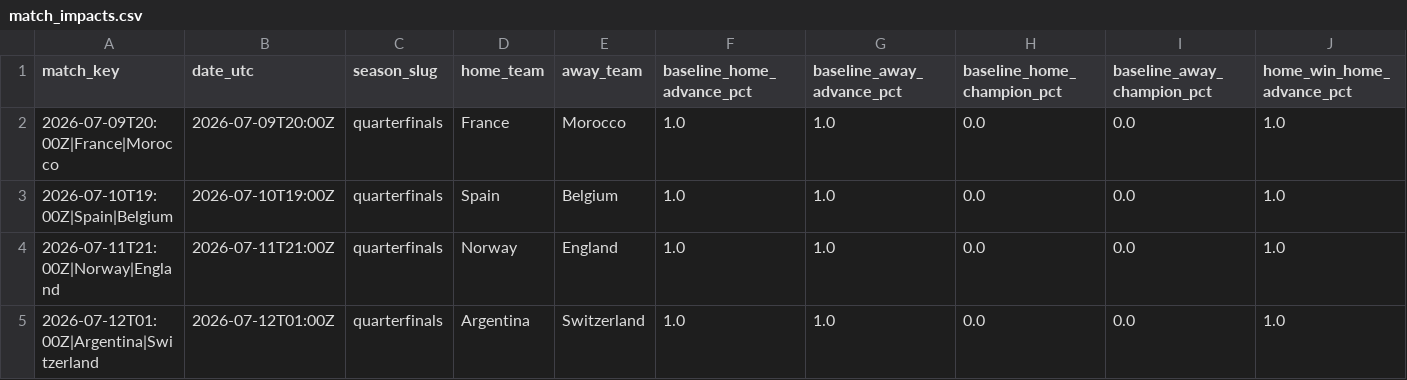
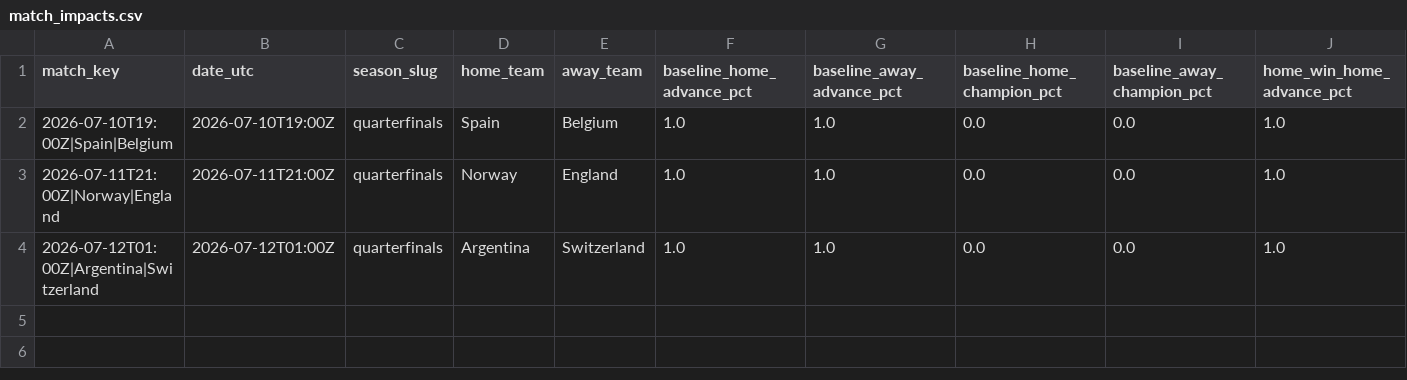
Before and after one commit to akarpie96/2026-worldcup-forecast, a CSV file: data/processed/match_impacts.csv, drawn as a sheet; only a part is shown; rows hold the shown columns only; the diff names each change by its address in the sheet, - before the commit and + after, or states it on an @@ line.

```diff
--- a/data/processed/match_impacts.csv
+++ b/data/processed/match_impacts.csv
-row 2: 2026-07-09T20:00Z|France|Morocco | 2026-07-09T20:00Z | quarterfinals | France | Morocco | 1.0 | 1.0 | 0.0 | 0.0 | 1.0
```
Also changed, not shown: data/processed/forecast_history.csv, data/processed/group_stage_matches.csv, 3 other files.
